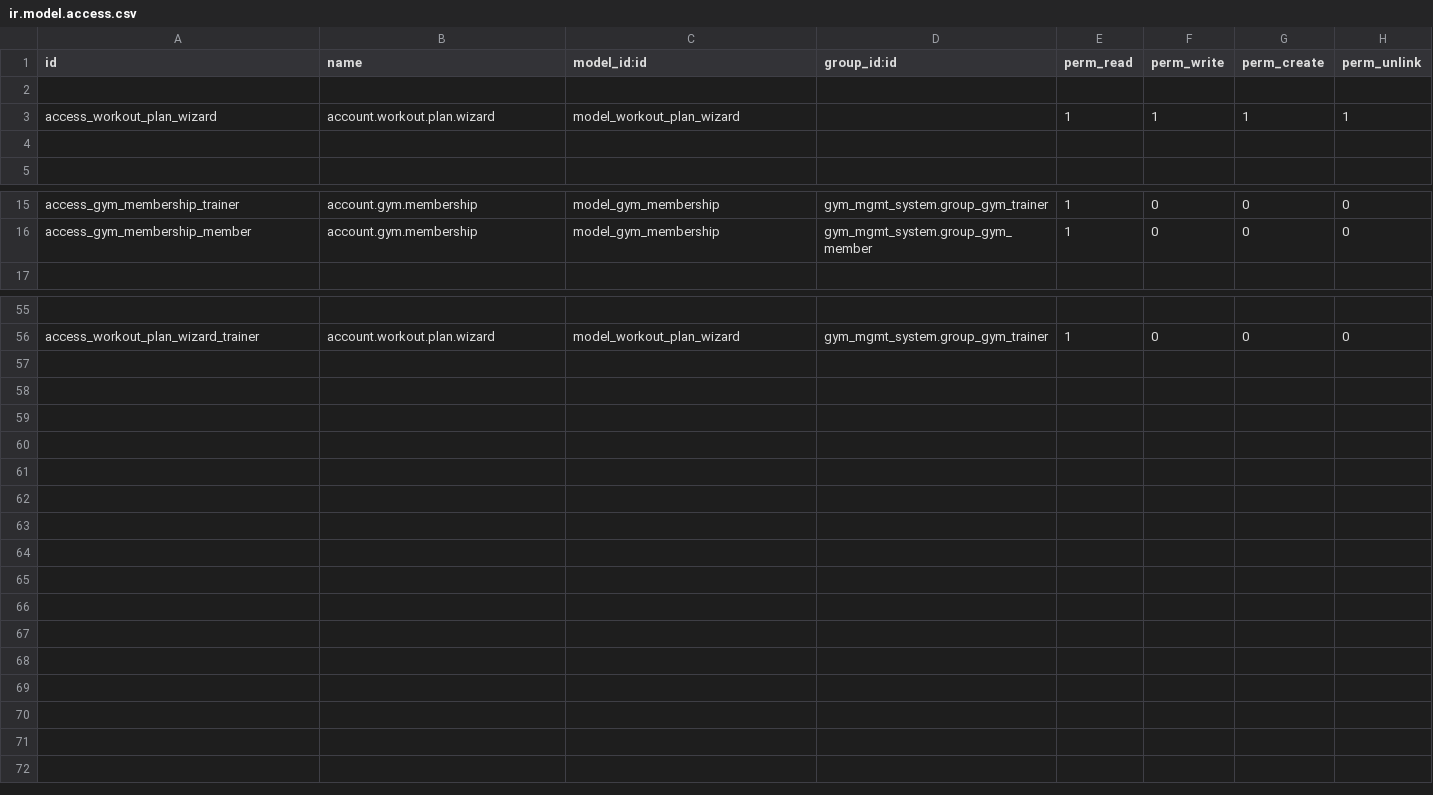
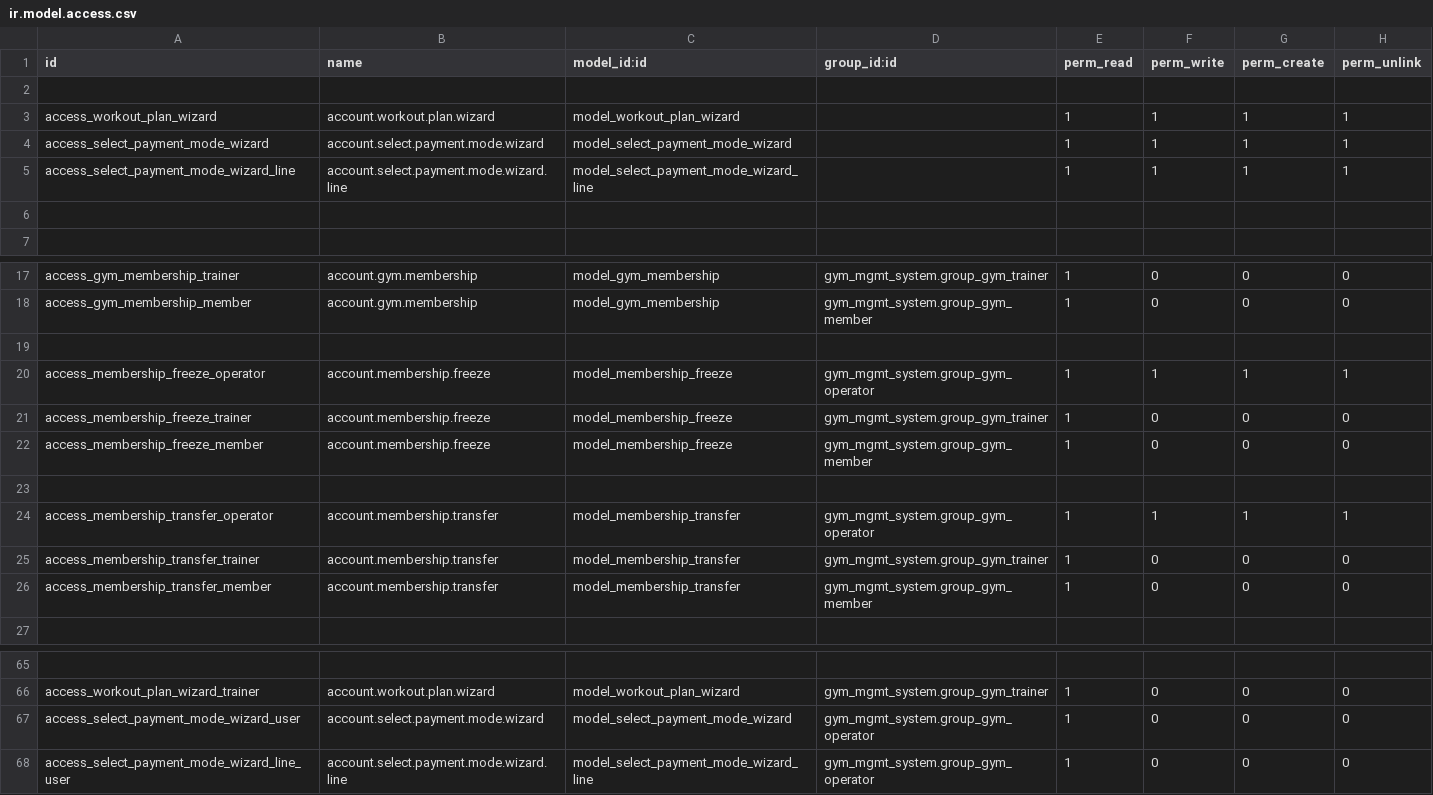
Before and after one commit to VidalASM/odoo16, a CSV file: addons/gym_mgmt_system/security/ir.model.access.csv, drawn as a sheet; only a part is shown, gaps mark what is left out; the diff names each change by its address in the sheet, - before the commit and + after, or states it on an @@ line.

Commit message:
gym membership

```diff
--- a/addons/gym_mgmt_system/security/ir.model.access.csv
+++ b/addons/gym_mgmt_system/security/ir.model.access.csv
+row 4: access_select_payment_mode_wizard | account.select.payment.mode.wizard | model_select_payment_mode_wizard |  | 1 | 1 | 1 | 1
+row 5: access_select_payment_mode_wizard_line | account.select.payment.mode.wizard.line | model_select_payment_mode_wizard_line |  | 1 | 1 | 1 | 1
+row 19: (empty)
+row 20: access_membership_freeze_operator | account.membership.freeze | model_membership_freeze | gym_mgmt_system.group_gym_operator | 1 | 1 | 1 | 1
+row 21: access_membership_freeze_trainer | account.membership.freeze | model_membership_freeze | gym_mgmt_system.group_gym_trainer | 1 | 0 | 0 | 0
+row 22: access_membership_freeze_member | account.membership.freeze | model_membership_freeze | gym_mgmt_system.group_gym_member | 1 | 0 | 0 | 0
+row 23: (empty)
+row 24: access_membership_transfer_operator | account.membership.transfer | model_membership_transfer | gym_mgmt_system.group_gym_operator | 1 | 1 | 1 | 1
+row 25: access_membership_transfer_trainer | account.membership.transfer | model_membership_transfer | gym_mgmt_system.group_gym_trainer | 1 | 0 | 0 | 0
+row 26: access_membership_transfer_member | account.membership.transfer | model_membership_transfer | gym_mgmt_system.group_gym_member | 1 | 0 | 0 | 0
+row 67: access_select_payment_mode_wizard_user | account.select.payment.mode.wizard | model_select_payment_mode_wizard | gym_mgmt_system.group_gym_operator | 1 | 0 | 0 | 0
+row 68: access_select_payment_mode_wizard_line_user | account.select.payment.mode.wizard.line | model_select_payment_mode_wizard_line | gym_mgmt_system.group_gym_operator | 1 | 0 | 0 | 0
```
Also changed, not shown: 7 other files.
